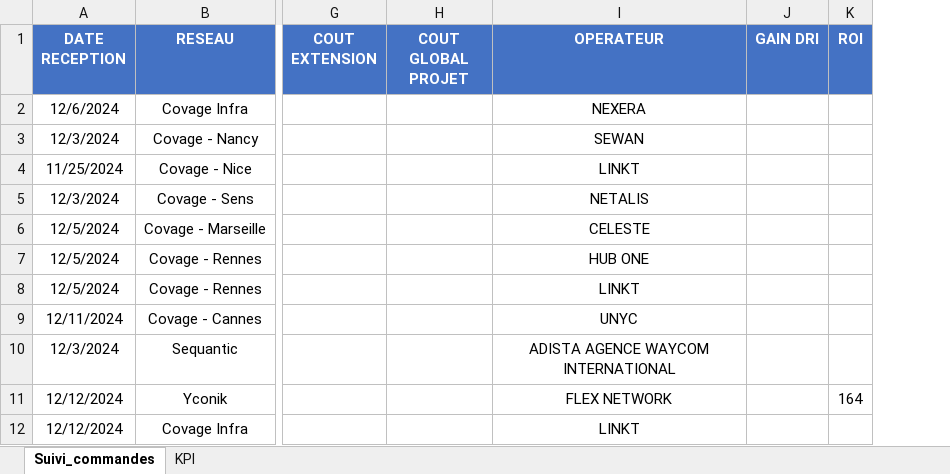
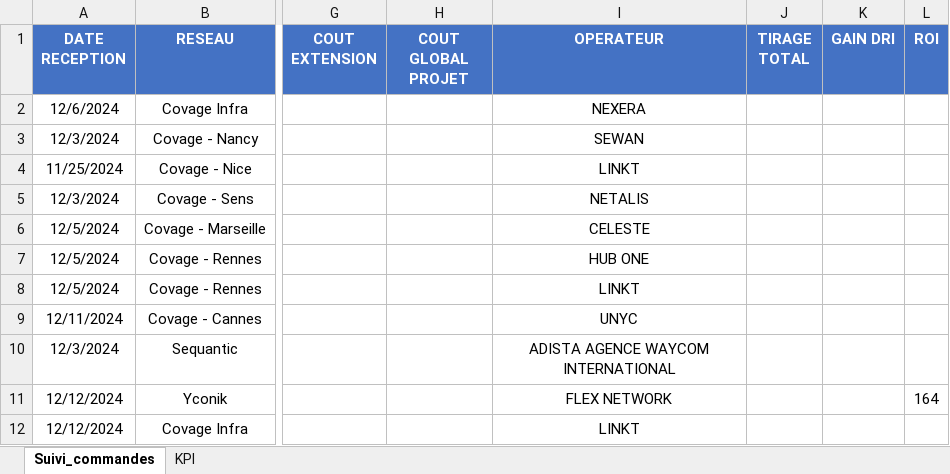
Before and after one commit to Ali-geomarket/vision-prod, an Excel workbook: Suivi_demandes_AUTOMATISATION.xlsx, sheet Suivi_commandes, drawn as a sheet; only a part is shown, gaps mark what is left out; values as stored, in another font and other column widths than the file's, no borders; conditional formats not drawn; the diff names each change by its address in the sheet, - before the commit and + after, or states it on an @@ line.

Commit message:
Add files via upload

```diff
--- a/Suivi_demandes_AUTOMATISATION.xlsx (sheet Suivi_commandes)
+++ b/Suivi_demandes_AUTOMATISATION.xlsx (sheet Suivi_commandes)
+column J (TIRAGE TOTAL), empty
```
Also changed, not shown: formulas that keep their value, charts or pictures.
